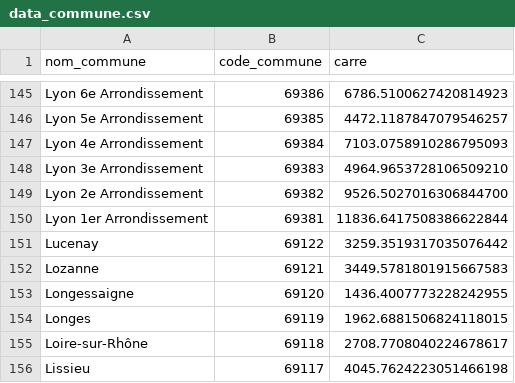
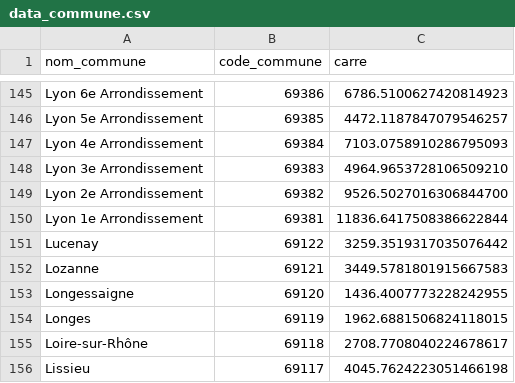
Before and after one commit to elbto/mappy-rhone, a CSV file: db/csvDB/data_commune.csv, drawn as a sheet; only a part is shown, gaps mark what is left out.

```diff
--- a/db/csvDB/data_commune.csv
+++ b/db/csvDB/data_commune.csv
@@ -149,3 +149,3 @@ Lyon 3e Arrondissement,69383,4964.9653728106509210
 Lyon 2e Arrondissement,69382,9526.5027016306844700
-Lyon 1er Arrondissement,69381,11836.6417508386622844
+Lyon 1e Arrondissement,69381,11836.6417508386622844
 Lucenay,69122,3259.3519317035076442
```
Also changed, not shown: db/csvDB/pharmacies.csv, 6 other files.
